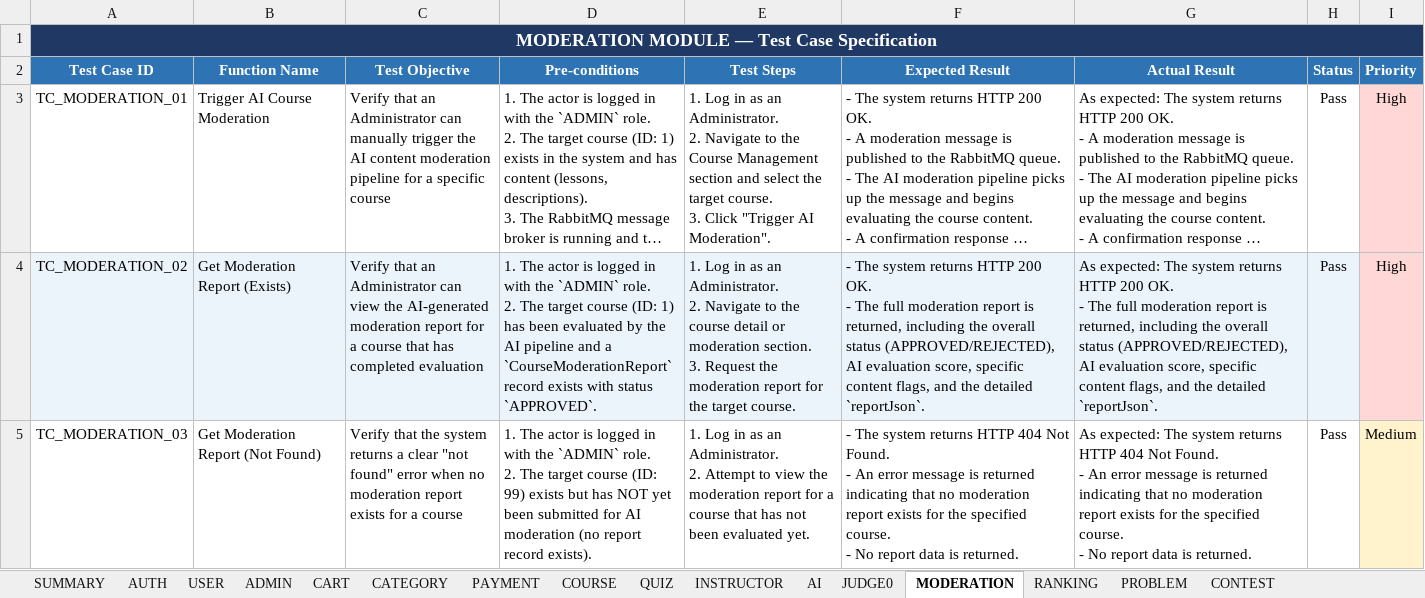
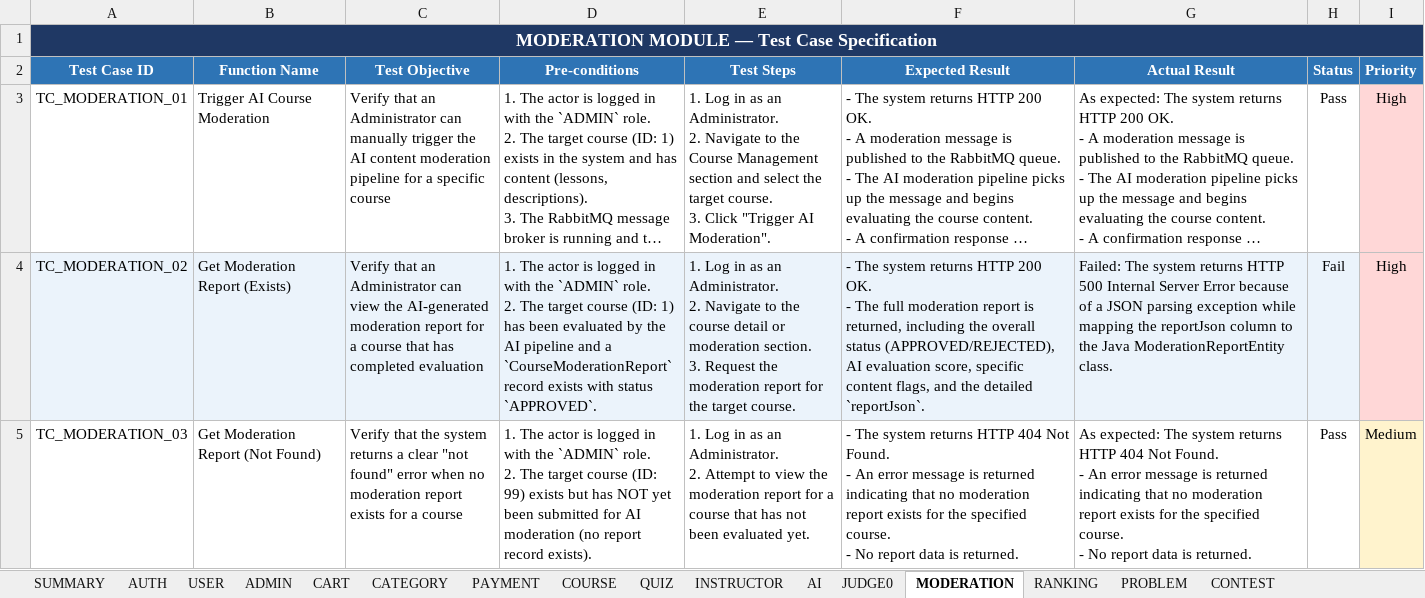
Before and after one commit to trithanhsoft/group-project-swt301_se20a11_su26__group2, an Excel workbook: testing_documents/Test_Case_Specification.xlsx, sheet MODERATION, drawn as a sheet; long unchanged cells end in …; values as stored, in another font and other column widths than the file's, no borders; ↵ is a line break in a cell; the diff names each change by its address in the sheet, - before the commit and + after, or states it on an @@ line.

Commit message:
docs/DE190023 fix test case specification

```diff
--- a/testing_documents/Test_Case_Specification.xlsx (sheet MODERATION)
+++ b/testing_documents/Test_Case_Specification.xlsx (sheet MODERATION)
-G4 (Actual Result): As expected: The system returns HTTP 200 OK. ↵ - The full moderation report is returned, including the overall status (APPROVED/REJECTED), AI evaluation score, specific content flags, and the detailed `reportJson`.
+G4 (Actual Result): Failed: The system returns HTTP 500 Internal Server Error because of a JSON parsing exception while mapping the reportJson column to the Java ModerationReportEntity class.
-H4 (Status): Pass
+H4 (Status): Fail
```
Also changed, not shown: sheet SUMMARY, sheet JUDGE0, sheet QUIZ, sheet AI, sheet PAYMENT, sheet COURSE, 5 more sheets.
